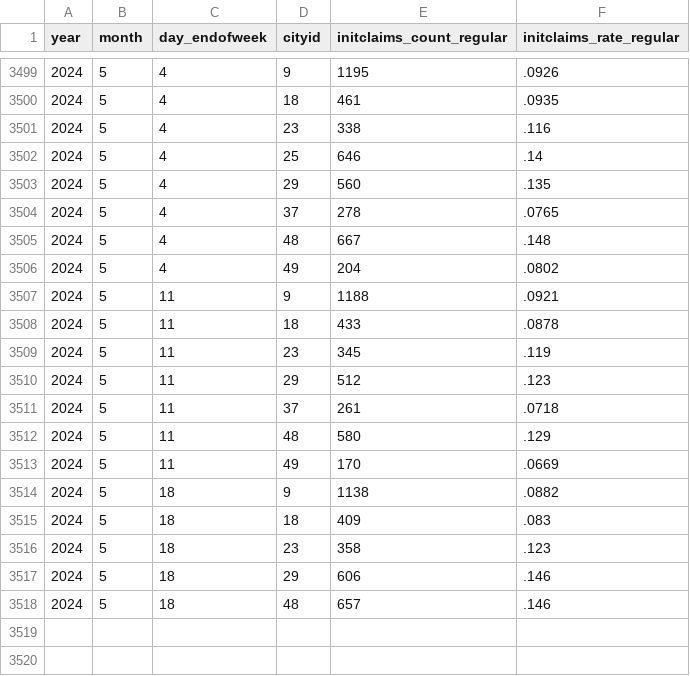
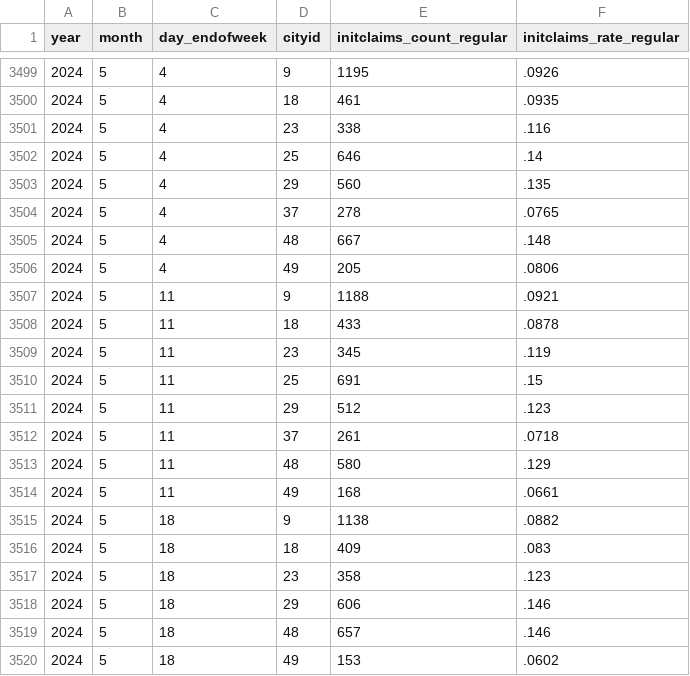
Before and after one commit to OpportunityInsights/EconomicTracker, a CSV file: data/UI Claims - City - Weekly.csv, drawn as a sheet; only a part is shown, gaps mark what is left out.

Commit message:
Update UI Claims data 2024-05-27

```diff
--- a/data/UI Claims - City - Weekly.csv
+++ b/data/UI Claims - City - Weekly.csv
@@ -3505,3 +3505,3 @@ year,month,day_endofweek,cityid,initclaims_count_regular,initclaims_rate_regular
 2024,5,4,48,667,.148
-2024,5,4,49,204,.0802
+2024,5,4,49,205,.0806
 2024,5,11,9,1188,.0921
@@ -3509,2 +3509,3 @@ year,month,day_endofweek,cityid,initclaims_count_regular,initclaims_rate_regular
 2024,5,11,23,345,.119
+2024,5,11,25,691,.15
 2024,5,11,29,512,.123
@@ -3512,3 +3513,3 @@ year,month,day_endofweek,cityid,initclaims_count_regular,initclaims_rate_regular
 2024,5,11,48,580,.129
-2024,5,11,49,170,.0669
+2024,5,11,49,168,.0661
 2024,5,18,9,1138,.0882
@@ -3518 +3519,2 @@ year,month,day_endofweek,cityid,initclaims_count_regular,initclaims_rate_regular
 2024,5,18,48,657,.146
+2024,5,18,49,153,.0602
```
